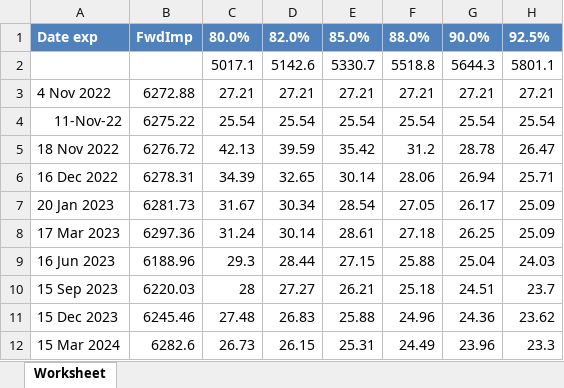
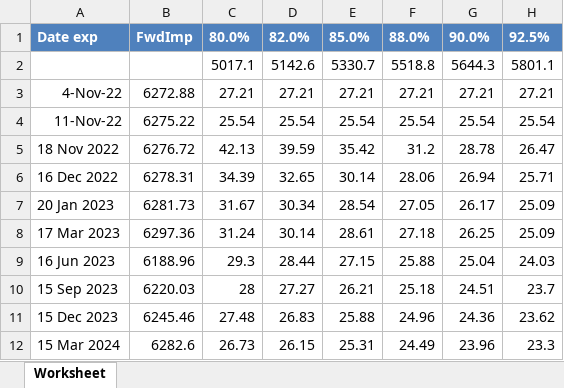
Before and after one commit to Eddine-cyber/mc, an Excel workbook: DATA/mid.xlsx, sheet Worksheet, drawn as a sheet; only a part is shown; values as stored, in another font and other column widths than the file's, no borders; the diff names each change by its address in the sheet, - before the commit and + after, or states it on an @@ line.

```diff
--- a/DATA/mid.xlsx (sheet Worksheet)
+++ b/DATA/mid.xlsx (sheet Worksheet)
-A3: 4 Nov 2022
+A3: 4-Nov-22
```
Also changed, not shown: 24 other files.
